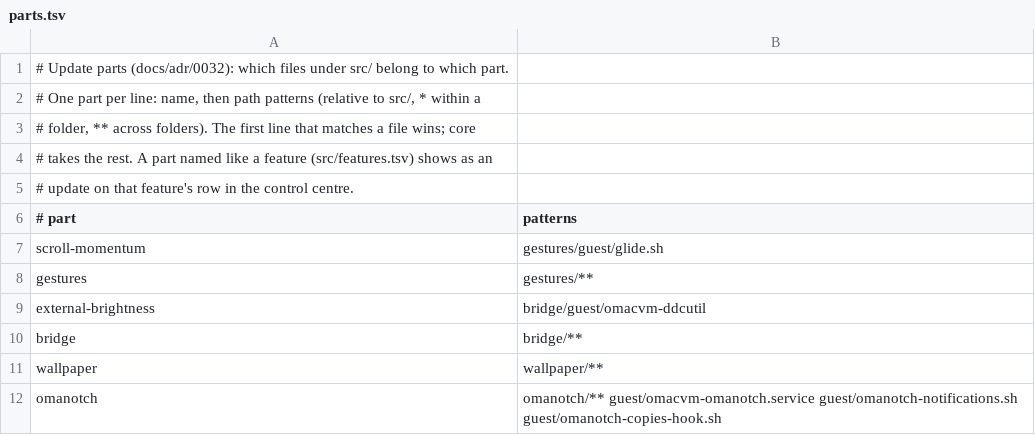
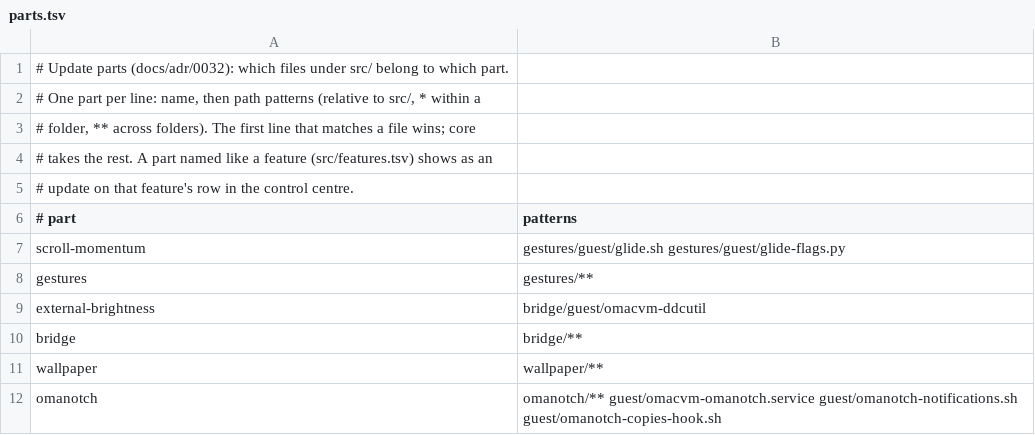
Before and after one commit to gillesgoetsch/OmacVM, a TSV file: src/release/parts.tsv, drawn as a sheet; only a part is shown.

```diff
--- a/src/release/parts.tsv
+++ b/src/release/parts.tsv
@@ -6,3 +6,3 @@
 #   part	patterns
-scroll-momentum	gestures/guest/glide.sh
+scroll-momentum	gestures/guest/glide.sh gestures/guest/glide-flags.py
 gestures	gestures/**
```
Also changed, not shown: 10 other files.
